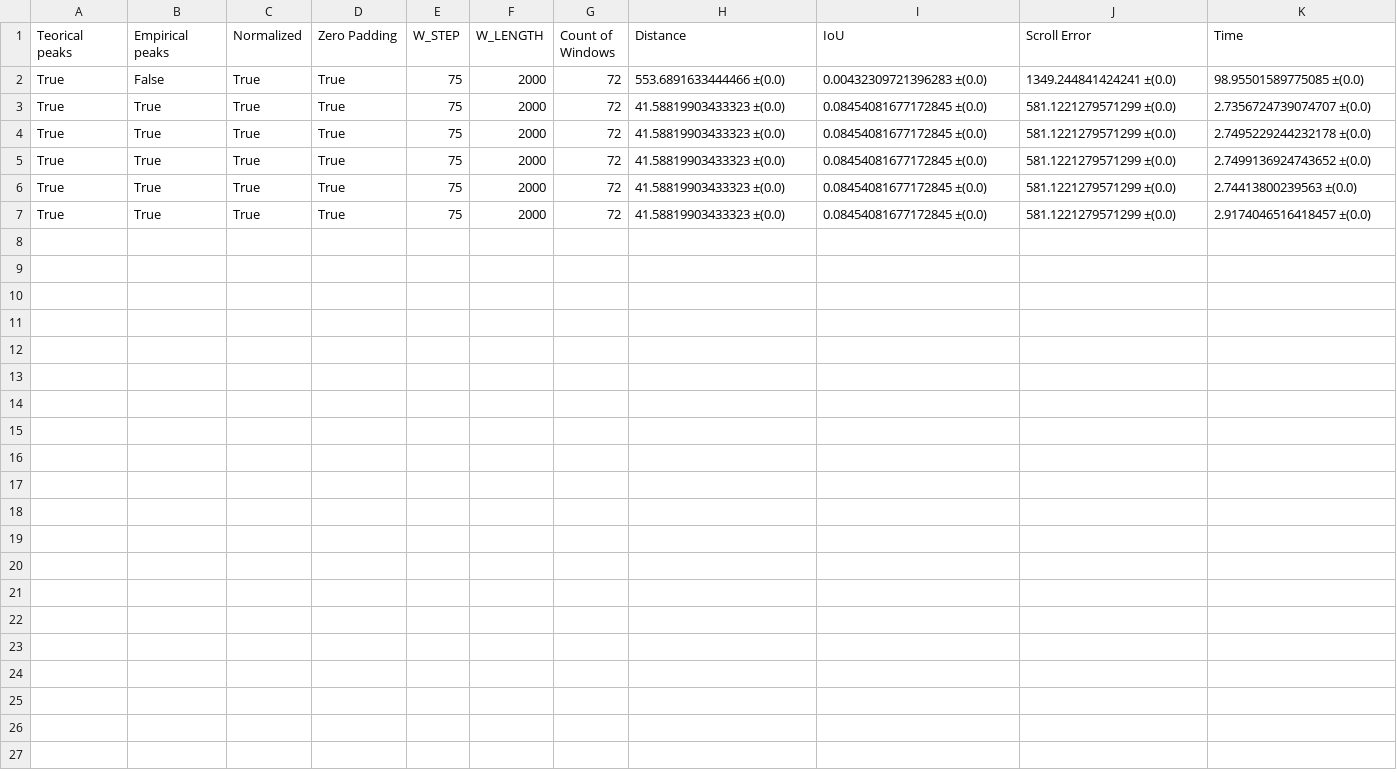
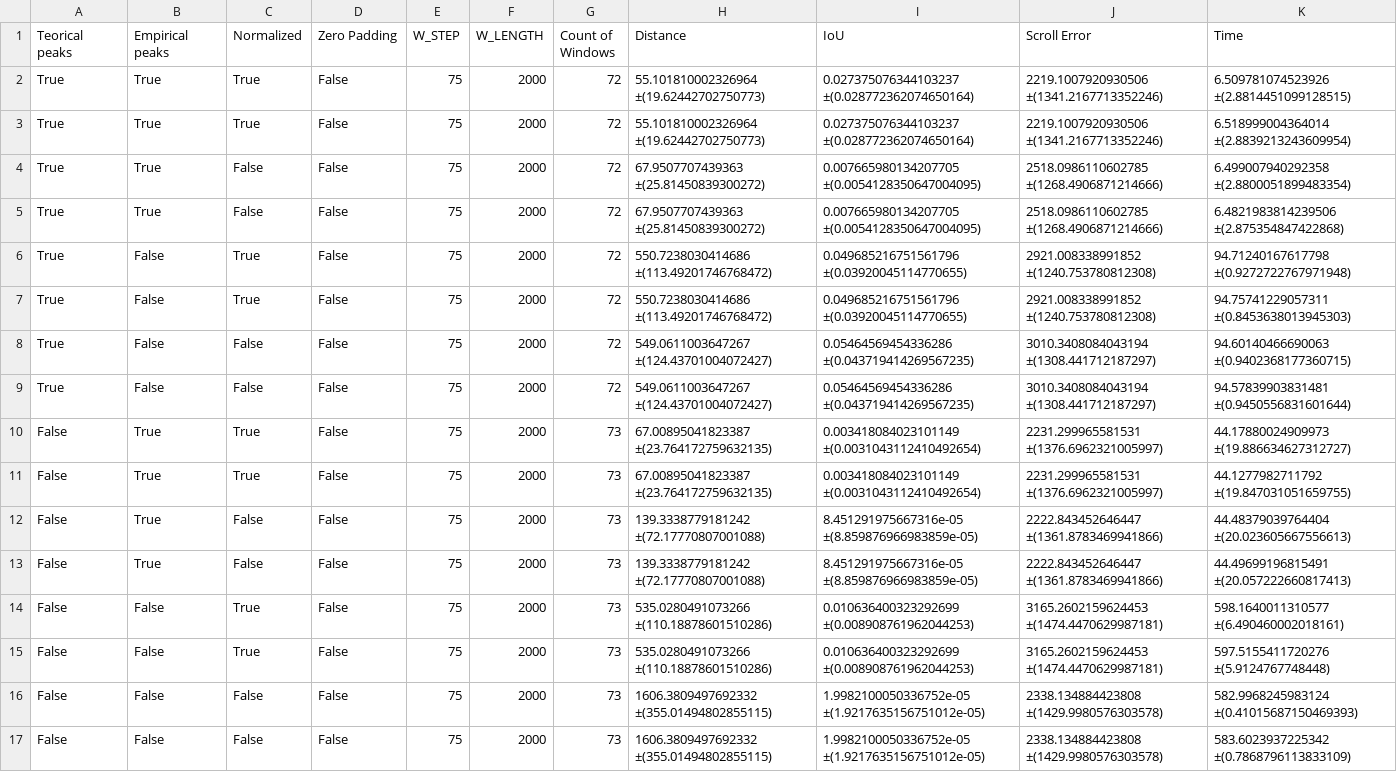
Before and after one commit to Sansanto2000/PatternMatchingDTW, a CSV file: PaperJCCH/output/output.csv, drawn as a sheet.

Commit message:
Ejecutando script (aunque me confundi y hice que todas las ejecuciones tengan rellenado_ceros=False)

```diff
--- a/PaperJCCH/output/output.csv
+++ b/PaperJCCH/output/output.csv
@@ -1,7 +1,17 @@
 Teorical peaks,Empirical peaks,Normalized,Zero Padding,W_STEP,W_LENGTH,Count of Windows,Distance,IoU,Scroll Error,Time
-True,False,True,True,75,2000,72,553.6891633444466 ±(0.0),0.00432309721396283 ±(0.0),1349.244841424241 ±(0.0),98.95501589775085 ±(0.0)
-True,True,True,True,75,2000,72,41.58819903433323 ±(0.0),0.08454081677172845 ±(0.0),581.1221279571299 ±(0.0),2.7356724739074707 ±(0.0)
-True,True,True,True,75,2000,72,41.58819903433323 ±(0.0),0.08454081677172845 ±(0.0),581.1221279571299 ±(0.0),2.7495229244232178 ±(0.0)
-True,True,True,True,75,2000,72,41.58819903433323 ±(0.0),0.08454081677172845 ±(0.0),581.1221279571299 ±(0.0),2.7499136924743652 ±(0.0)
-True,True,True,True,75,2000,72,41.58819903433323 ±(0.0),0.08454081677172845 ±(0.0),581.1221279571299 ±(0.0),2.74413800239563 ±(0.0)
-True,True,True,True,75,2000,72,41.58819903433323 ±(0.0),0.08454081677172845 ±(0.0),581.1221279571299 ±(0.0),2.9174046516418457 ±(0.0)
+True,True,True,False,75,2000,72,55.101810002326964 ±(19.62442702750773),0.027375076344103237 ±(0.028772362074650164),2219.1007920930506 ±(1341.2167713352246),6.509781074523926 ±(2.8814451099128515)
+True,True,True,False,75,2000,72,55.101810002326964 ±(19.62442702750773),0.027375076344103237 ±(0.028772362074650164),2219.1007920930506 ±(1341.2167713352246),6.518999004364014 ±(2.8839213243609954)
+True,True,False,False,75,2000,72,67.9507707439363 ±(25.81450839300272),0.007665980134207705 ±(0.0054128350647004095),2518.0986110602785 ±(1268.4906871214666),6.499007940292358 ±(2.8800051899483354)
+True,True,False,False,75,2000,72,67.9507707439363 ±(25.81450839300272),0.007665980134207705 ±(0.0054128350647004095),2518.0986110602785 ±(1268.4906871214666),6.4821983814239506 ±(2.875354847422868)
+True,False,True,False,75,2000,72,550.7238030414686 ±(113.49201746768472),0.049685216751561796 ±(0.03920045114770655),2921.008338991852 ±(1240.753780812308),94.71240167617798 ±(0.9272722767971948)
+True,False,True,False,75,2000,72,550.7238030414686 ±(113.49201746768472),0.049685216751561796 ±(0.03920045114770655),2921.008338991852 ±(1240.753780812308),94.75741229057311 ±(0.8453638013945303)
+True,False,False,False,75,2000,72,549.0611003647267 ±(124.43701004072427),0.05464569454336286 ±(0.043719414269567235),3010.3408084043194 ±(1308.441712187297),94.60140466690063 ±(0.9402368177360715)
+True,False,False,False,75,2000,72,549.0611003647267 ±(124.43701004072427),0.05464569454336286 ±(0.043719414269567235),3010.3408084043194 ±(1308.441712187297),94.57839903831481 ±(0.9450556831601644)
+False,True,True,False,75,2000,73,67.00895041823387 ±(23.764172759632135),0.003418084023101149 ±(0.0031043112410492654),2231.299965581531 ±(1376.6962321005997),44.17880024909973 ±(19.886634627312727)
+False,True,True,False,75,2000,73,67.00895041823387 ±(23.764172759632135),0.003418084023101149 ±(0.0031043112410492654),2231.299965581531 ±(1376.6962321005997),44.1277982711792 ±(19.847031051659755)
+False,True,False,False,75,2000,73,139.3338779181242 ±(72.17770807001088),8.451291975667316e-05 ±(8.859876966983859e-05),2222.843452646447 ±(1361.8783469941866),44.48379039764404 ±(20.023605667556613)
+False,True,False,False,75,2000,73,139.3338779181242 ±(72.17770807001088),8.451291975667316e-05 ±(8.859876966983859e-05),2222.843452646447 ±(1361.8783469941866),44.49699196815491 ±(20.057222660817413)
+False,False,True,False,75,2000,73,535.0280491073266 ±(110.18878601510286),0.010636400323292699 ±(0.008908761962044253),3165.2602159624453 ±(1474.4470629987181),598.1640011310577 ±(6.490460002018161)
+False,False,True,False,75,2000,73,535.0280491073266 ±(110.18878601510286),0.010636400323292699 ±(0.008908761962044253),3165.2602159624453 ±(1474.4470629987181),597.5155411720276 ±(5.9124767748448)
+False,False,False,False,75,2000,73,1606.3809497692332 ±(355.01494802855115),1.9982100050336752e-05 ±(1.9217635156751012e-05),2338.134884423808 ±(1429.9980576303578),582.9968245983124 ±(0.41015687150469393)
+False,False,False,False,75,2000,73,1606.3809497692332 ±(355.01494802855115),1.9982100050336752e-05 ±(1.9217635156751012e-05),2338.134884423808 ±(1429.9980576303578),583.6023937225342 ±(0.7868796113833109)
```
Also changed, not shown: 2 other files.
